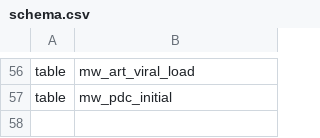
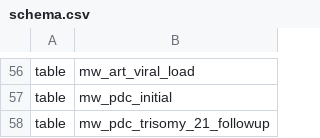
Before and after one commit to deadex-ng/apzu-etl, a CSV file: jobs/pentaho/malawi/schema/schema.csv, drawn as a sheet; only a part is shown, gaps mark what is left out; the diff names each change by its address in the sheet, - before the commit and + after, or states it on an @@ line.

Commit message:
MLW-1387 Add PDC Trisomy 21 table in data warehouse

```diff
--- a/jobs/pentaho/malawi/schema/schema.csv
+++ b/jobs/pentaho/malawi/schema/schema.csv
+row 58: table | mw_pdc_trisomy_21_followup
```
Also changed, not shown: 4 other files.
